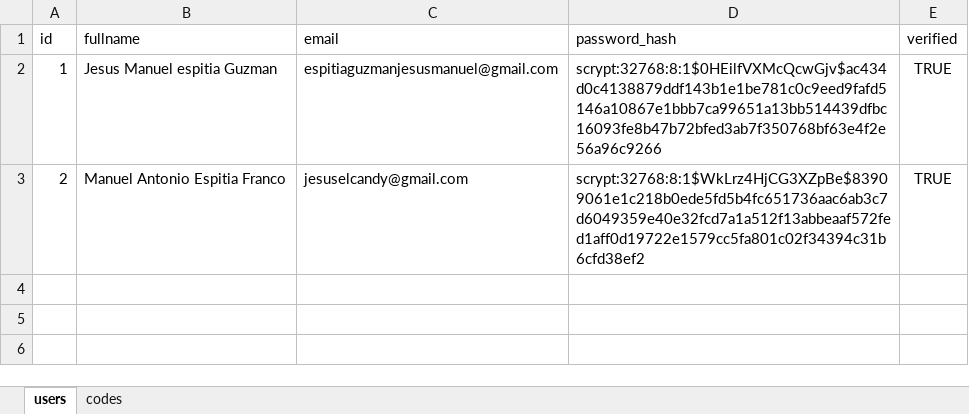
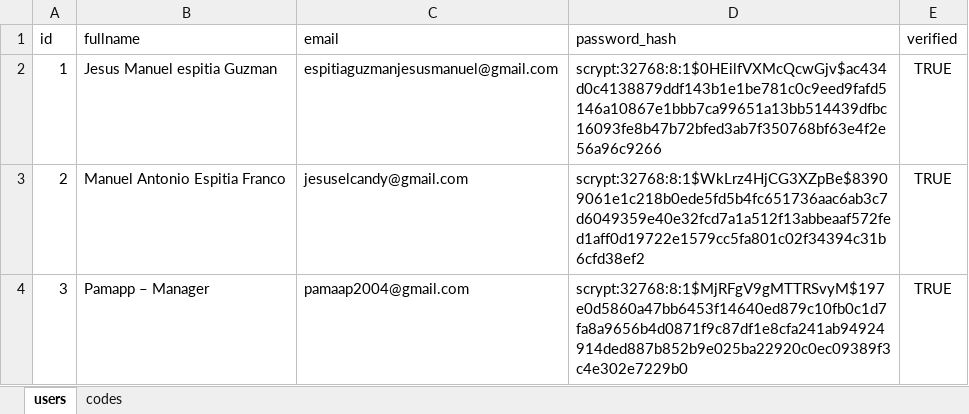
Before and after one commit to jesus-espitia/autompython, an Excel workbook: PAMaap/app/archives/XLXS_IMPORT/database.xlsx, sheet users, drawn as a sheet; values as stored, in another font and other column widths than the file's, no borders; the diff names each change by its address in the sheet, - before the commit and + after, or states it on an @@ line.

```diff
--- a/PAMaap/app/archives/XLXS_IMPORT/database.xlsx (sheet users)
+++ b/PAMaap/app/archives/XLXS_IMPORT/database.xlsx (sheet users)
+row 4: 3 | Pamapp – Manager | pamaap2004@gmail.com | scrypt:32768:8:1$MjRFgV9gMTTRSvyM$197e0d5860a47bb6453f14640ed879c10fb0c1d7fa8a9656b4d0871f9c87df1e8cfa241ab94924914ded887b852b9e025ba22920c0ec09389f3c4e302e7229b0 | TRUE
```
Also changed, not shown: sheet codes, 26 other files.
